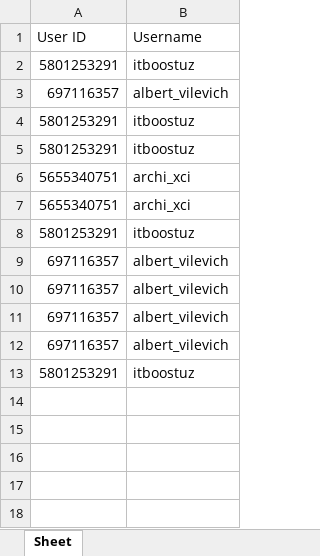
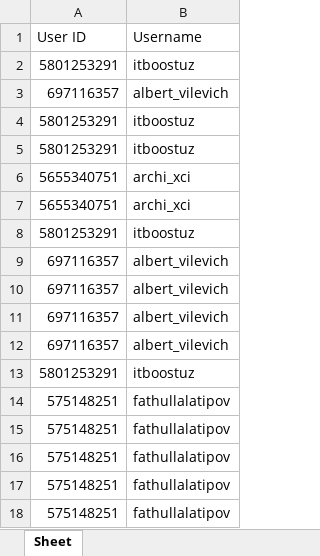
Before and after one commit to FathullaLatipov/tg-bot-uzum, an Excel workbook: user_data.xlsx, sheet Sheet, drawn as a sheet; values as stored, in another font and other column widths than the file's, no borders; the diff names each change by its address in the sheet, - before the commit and + after, or states it on an @@ line.

```diff
--- a/user_data.xlsx (sheet Sheet)
+++ b/user_data.xlsx (sheet Sheet)
+row 14: 575148251 | fathullalatipov
+row 15: 575148251 | fathullalatipov
+row 16: 575148251 | fathullalatipov
+row 17: 575148251 | fathullalatipov
+row 18: 575148251 | fathullalatipov
```
Also changed, not shown: 2 other files.
